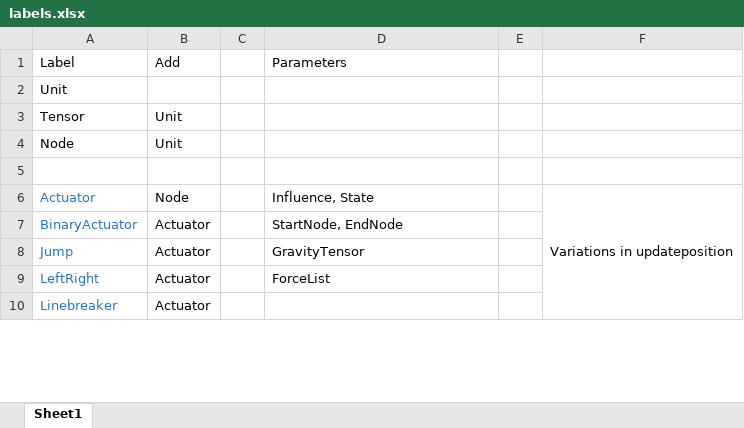
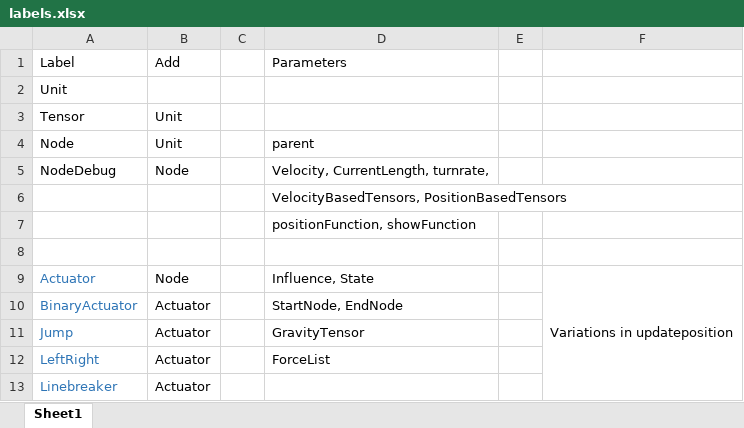
Before and after one commit to JoakimGustafsson/Truss, an Excel workbook: labels.xlsx, sheet Sheet1, drawn as a sheet; only a part is shown; values as stored, in another font and other column widths than the file's, no borders; the diff covers the shown part only; the diff names each change by its address in the sheet, - before the commit and + after, or states it on an @@ line.

```diff
--- a/labels.xlsx (sheet Sheet1)
+++ b/labels.xlsx (sheet Sheet1)
-D4: (empty)
+D4: parent
+row 5: NodeDebug | Node |  | Velocity, CurrentLength, turnrate,
+row 6:  |  |  | VelocityBasedTensors, PositionBasedTensors
+row 7:  |  |  | positionFunction, showFunction
```
Also changed, not shown: 11 added rows, 5 removed rows and 4 edited cells elsewhere in this sheet, 7 other files.
